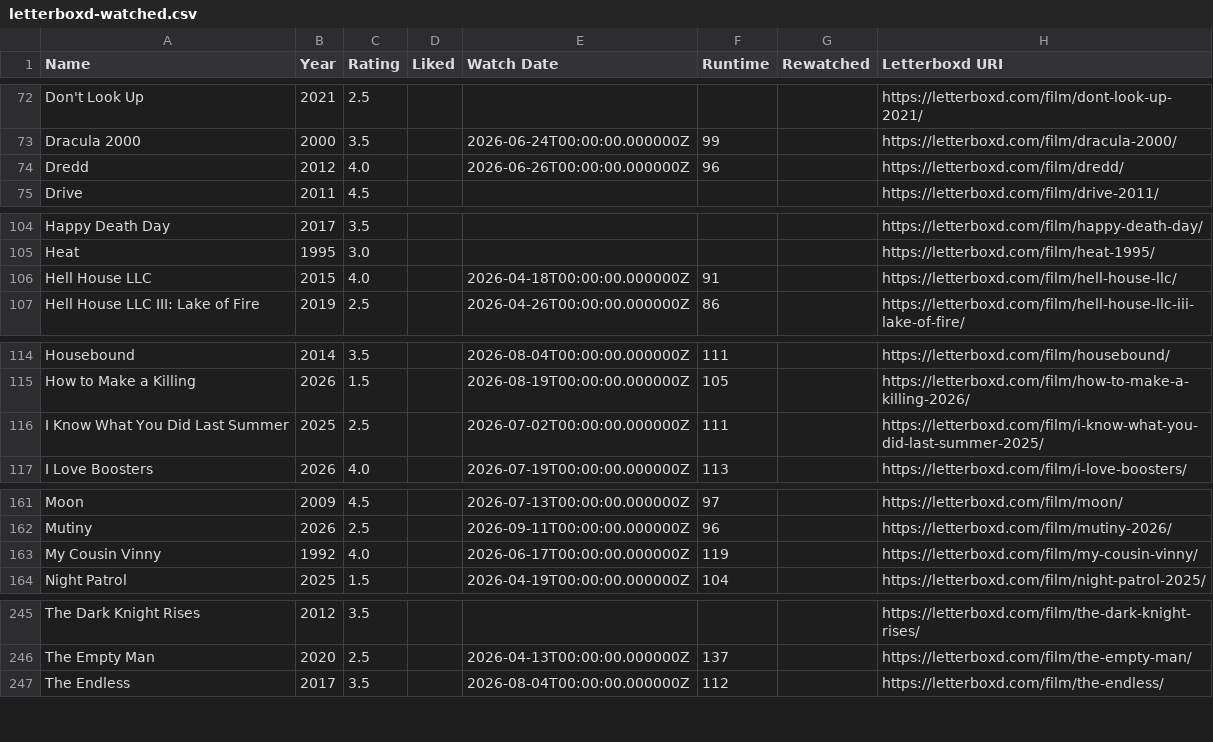
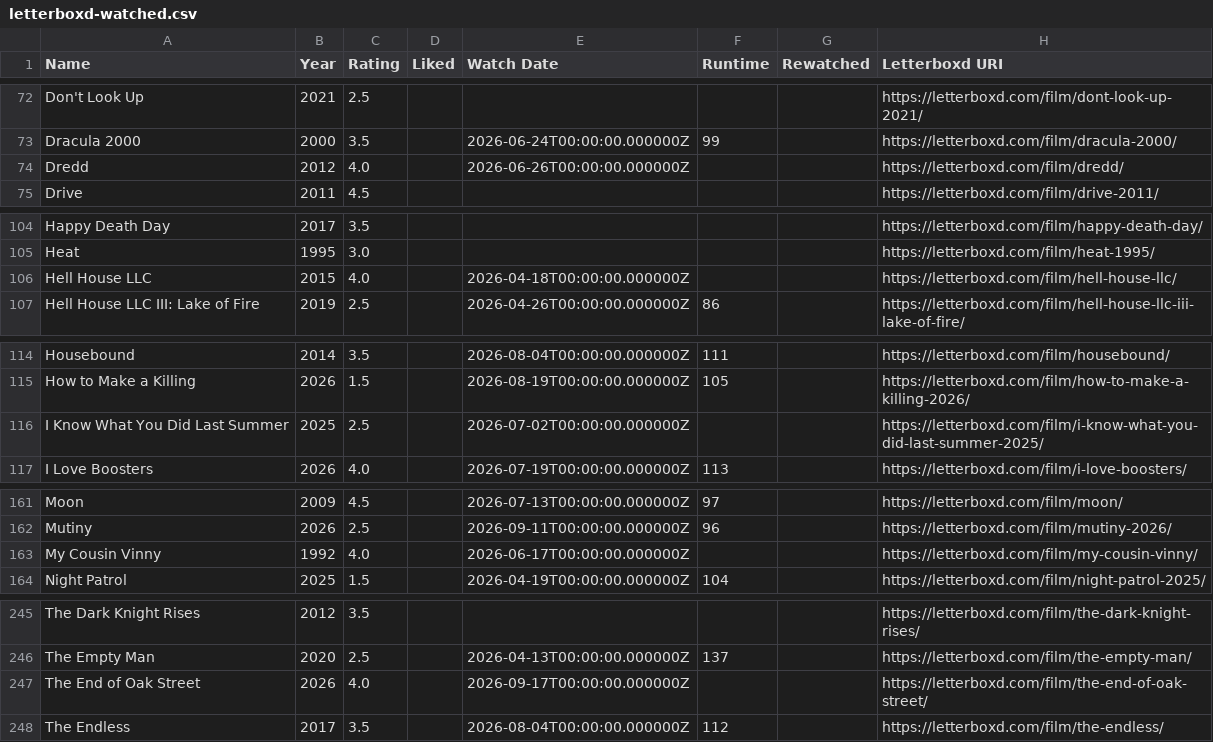
Before and after one commit to CoandaEffect/letterboxd-sync, a CSV file: letterboxd-watched.csv, drawn as a sheet; only a part is shown, gaps mark what is left out; the diff covers the shown part only.

```diff
--- a/letterboxd-watched.csv
+++ b/letterboxd-watched.csv
@@ -73,3 +73,3 @@ Don't Look Up,2021,2.5,,,,,https://letterboxd.com/film/dont-look-up-2021/
 Dracula 2000,2000,3.5,,2026-06-24T00:00:00.000000Z,99,,https://letterboxd.com/film/dracula-2000/
-Dredd,2012,4.0,,2026-06-26T00:00:00.000000Z,96,,https://letterboxd.com/film/dredd/
+Dredd,2012,4.0,,2026-06-26T00:00:00.000000Z,,,https://letterboxd.com/film/dredd/
 Drive,2011,4.5,,,,,https://letterboxd.com/film/drive-2011/
@@ -105,3 +105,3 @@ Happy Death Day,2017,3.5,,,,,https://letterboxd.com/film/happy-death-day/
 Heat,1995,3.0,,,,,https://letterboxd.com/film/heat-1995/
-Hell House LLC,2015,4.0,,2026-04-18T00:00:00.000000Z,91,,https://letterboxd.com/film/hell-house-llc/
+Hell House LLC,2015,4.0,,2026-04-18T00:00:00.000000Z,,,https://letterboxd.com/film/hell-house-llc/
 Hell House LLC III: Lake of Fire,2019,2.5,,2026-04-26T00:00:00.000000Z,86,,https://letterboxd.com/film/hell-house-llc-iii-lake-of-fire/
@@ -115,3 +115,3 @@ Housebound,2014,3.5,,2026-08-04T00:00:00.000000Z,111,,https://letterboxd.com/fil
 How to Make a Killing,2026,1.5,,2026-08-19T00:00:00.000000Z,105,,https://letterboxd.com/film/how-to-make-a-killing-2026/
-I Know What You Did Last Summer,2025,2.5,,2026-07-02T00:00:00.000000Z,111,,https://letterboxd.com/film/i-know-what-you-did-last-summer-2025/
+I Know What You Did Last Summer,2025,2.5,,2026-07-02T00:00:00.000000Z,,,https://letterboxd.com/film/i-know-what-you-did-last-summer-2025/
 I Love Boosters,2026,4.0,,2026-07-19T00:00:00.000000Z,113,,https://letterboxd.com/film/i-love-boosters/
@@ -162,3 +162,3 @@ Moon,2009,4.5,,2026-07-13T00:00:00.000000Z,97,,https://letterboxd.com/film/moon/
 Mutiny,2026,2.5,,2026-09-11T00:00:00.000000Z,96,,https://letterboxd.com/film/mutiny-2026/
-My Cousin Vinny,1992,4.0,,2026-06-17T00:00:00.000000Z,119,,https://letterboxd.com/film/my-cousin-vinny/
+My Cousin Vinny,1992,4.0,,2026-06-17T00:00:00.000000Z,,,https://letterboxd.com/film/my-cousin-vinny/
 Night Patrol,2025,1.5,,2026-04-19T00:00:00.000000Z,104,,https://letterboxd.com/film/night-patrol-2025/
@@ -246,2 +246,3 @@ The Dark Knight Rises,2012,3.5,,,,,https://letterboxd.com/film/the-dark-knight-r
 The Empty Man,2020,2.5,,2026-04-13T00:00:00.000000Z,137,,https://letterboxd.com/film/the-empty-man/
+The End of Oak Street,2026,4.0,,2026-09-17T00:00:00.000000Z,,,https://letterboxd.com/film/the-end-of-oak-street/
 The Endless,2017,3.5,,2026-08-04T00:00:00.000000Z,112,,https://letterboxd.com/film/the-endless/
```
Also changed, not shown: 3 edited cells elsewhere in this file.
